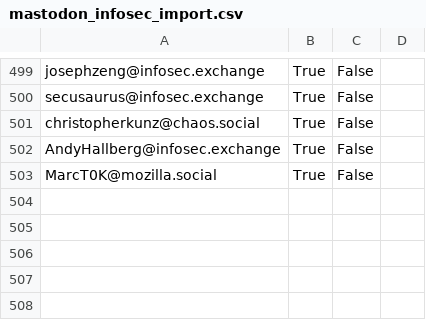
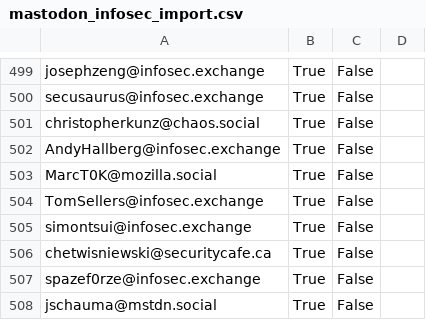
Before and after one commit to cstromblad/infosec_mastodon, a CSV file: mastodon_infosec_import.csv, drawn as a sheet; only a part is shown, gaps mark what is left out; the diff names each change by its address in the sheet, - before the commit and + after, or states it on an @@ line.

Commit message:
Automatically update CSV-file

```diff
--- a/mastodon_infosec_import.csv
+++ b/mastodon_infosec_import.csv
+row 504: TomSellers@infosec.exchange | True | False
+row 505: simontsui@infosec.exchange | True | False
+row 506: chetwisniewski@securitycafe.ca | True | False
+row 507: spazef0rze@infosec.exchange | True | False
+row 508: jschauma@mstdn.social | True | False
```
